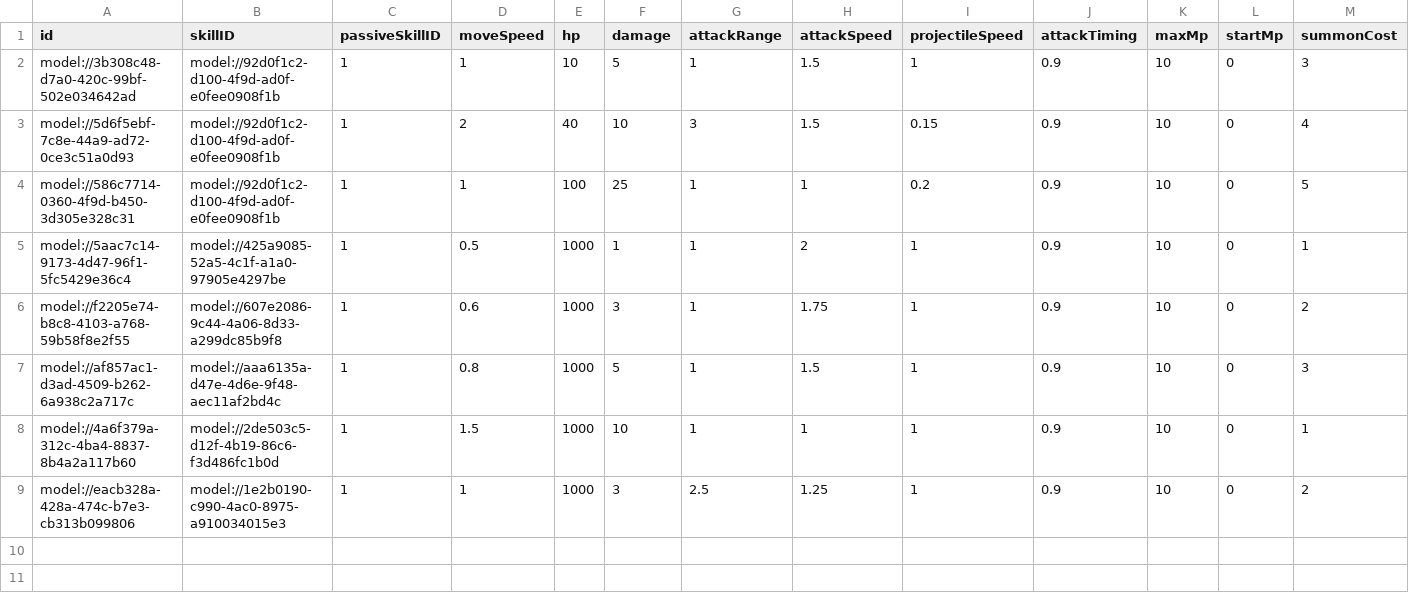
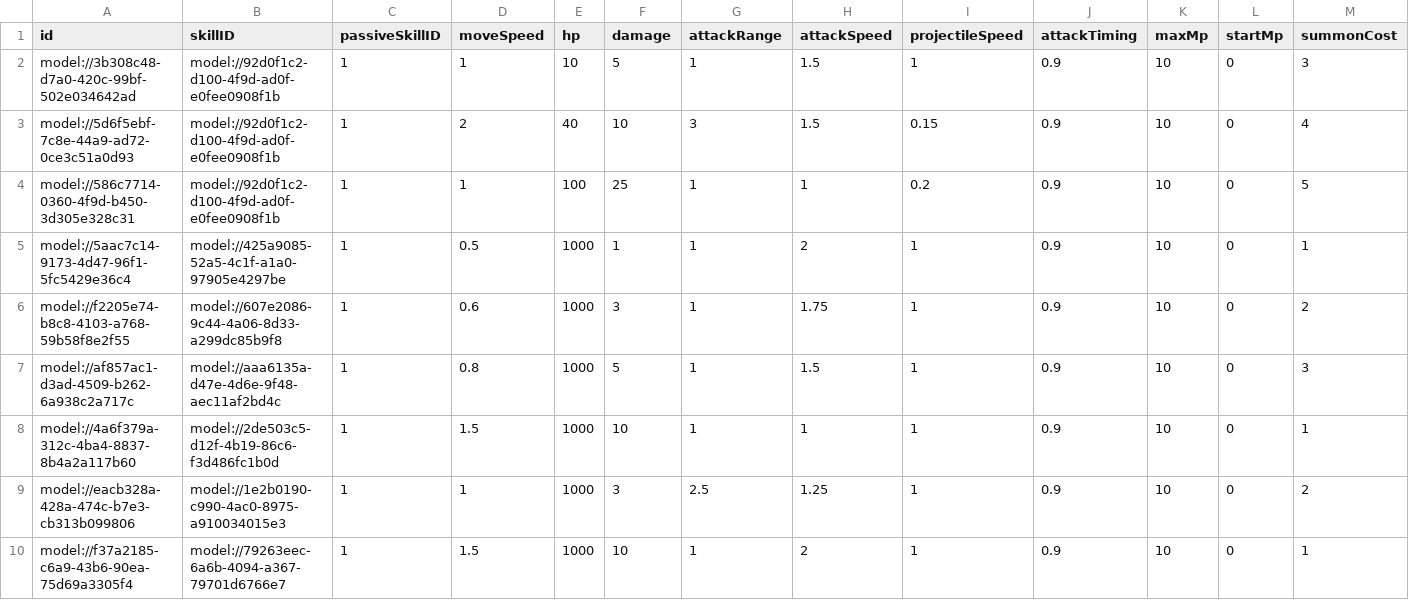
Before and after one commit to treenod-joshua/MapleWorlds, a CSV file: RootDesk/MyDesk/DataSets/Unit.csv, drawn as a sheet; only a part is shown; rows hold the shown columns only; the diff names each change by its address in the sheet, - before the commit and + after, or states it on an @@ line.

```diff
--- a/RootDesk/MyDesk/DataSets/Unit.csv
+++ b/RootDesk/MyDesk/DataSets/Unit.csv
+row 10: model://f37a2185-c6a9-43b6-90ea-75d69a3305f4 | model://79263eec-6a6b-4094-a367-79701d6766e7 | 1 | 1.5 | 1000 | 10 | 1 | 2 | 1 | 0.9 | 10 | 0 | 1
```
Also changed, not shown: RootDesk/MyDesk/DataSets/Skill.csv, 12 other files.
